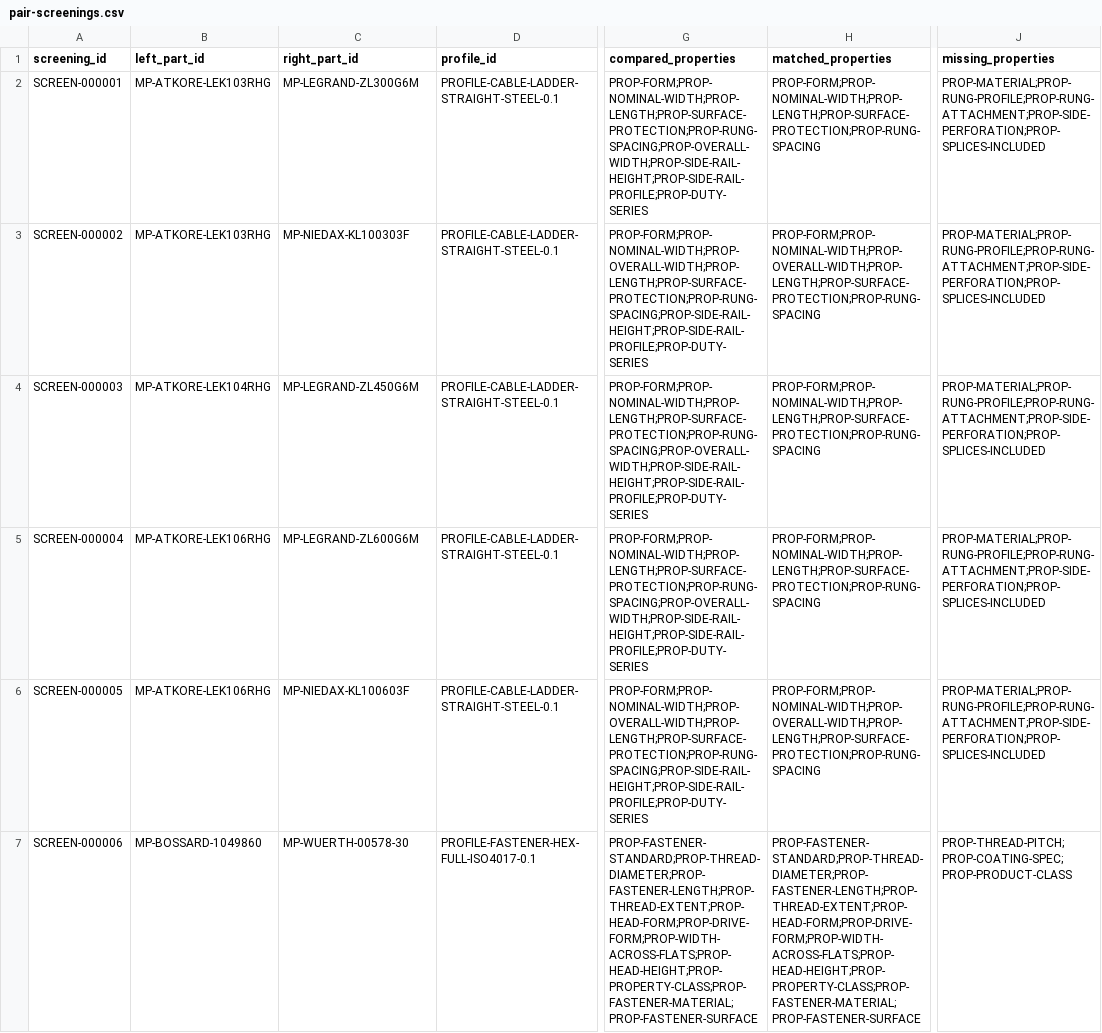
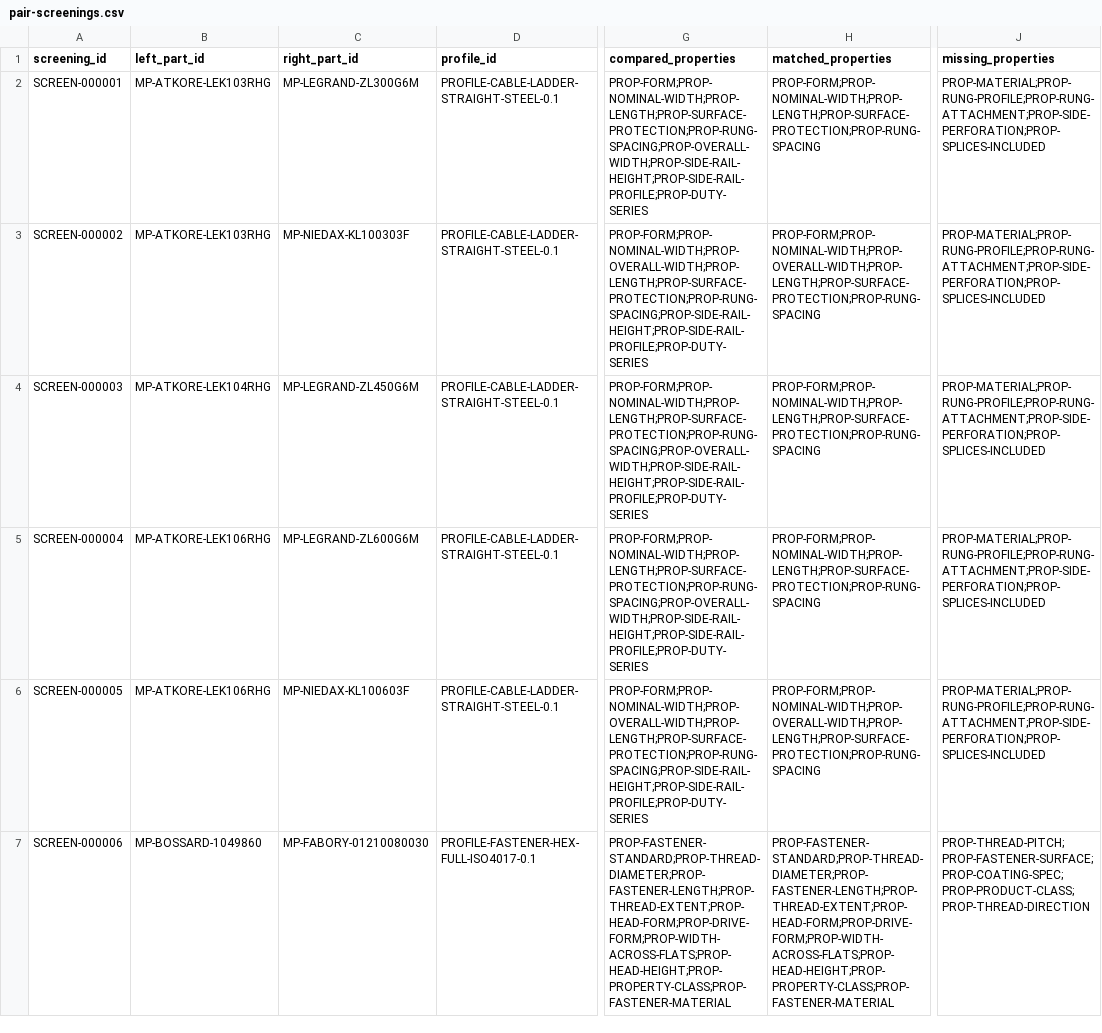
Before and after one commit to drester08/universalpartnumber, a CSV file: registry/data/pair-screenings.csv, drawn as a sheet; only a part is shown, gaps mark what is left out; the diff covers the shown part only; the diff names each change by its address in the sheet, - before the commit and + after, or states it on an @@ line.

Commit message:
Separate supplier offers from physical part identity

```diff
--- a/registry/data/pair-screenings.csv
+++ b/registry/data/pair-screenings.csv
-C7 (right_part_id): MP-WUERTH-00578-30
+C7 (right_part_id): MP-FABORY-01210080030
-G7 (compared_properties): PROP-FASTENER-STANDARD;PROP-THREAD-DIAMETER;PROP-FASTENER-LENGTH;PROP-THREAD-EXTENT;PROP-HEAD-FORM;PROP-DRIVE-FORM;PROP-WIDTH-ACROSS-FLATS;PROP-HEAD-HEIGHT;PROP-PROPERTY-CLASS;PROP-FASTENER-MATERIAL;PROP-FASTENER-SURFACE
+G7 (compared_properties): PROP-FASTENER-STANDARD;PROP-THREAD-DIAMETER;PROP-FASTENER-LENGTH;PROP-THREAD-EXTENT;PROP-HEAD-FORM;PROP-DRIVE-FORM;PROP-WIDTH-ACROSS-FLATS;PROP-HEAD-HEIGHT;PROP-PROPERTY-CLASS;PROP-FASTENER-MATERIAL
-H7 (matched_properties): PROP-FASTENER-STANDARD;PROP-THREAD-DIAMETER;PROP-FASTENER-LENGTH;PROP-THREAD-EXTENT;PROP-HEAD-FORM;PROP-DRIVE-FORM;PROP-WIDTH-ACROSS-FLATS;PROP-HEAD-HEIGHT;PROP-PROPERTY-CLASS;PROP-FASTENER-MATERIAL;PROP-FASTENER-SURFACE
+H7 (matched_properties): PROP-FASTENER-STANDARD;PROP-THREAD-DIAMETER;PROP-FASTENER-LENGTH;PROP-THREAD-EXTENT;PROP-HEAD-FORM;PROP-DRIVE-FORM;PROP-WIDTH-ACROSS-FLATS;PROP-HEAD-HEIGHT;PROP-PROPERTY-CLASS;PROP-FASTENER-MATERIAL
-J7 (missing_properties): PROP-THREAD-PITCH;PROP-COATING-SPEC;PROP-PRODUCT-CLASS
+J7 (missing_properties): PROP-THREAD-PITCH;PROP-FASTENER-SURFACE;PROP-COATING-SPEC;PROP-PRODUCT-CLASS;PROP-THREAD-DIRECTION
```
Also changed, not shown: 2 added rows and 51 edited cells elsewhere in this file, registry/data/manufacturer-parts.csv, registry/data/observations.csv, 17 other files.
